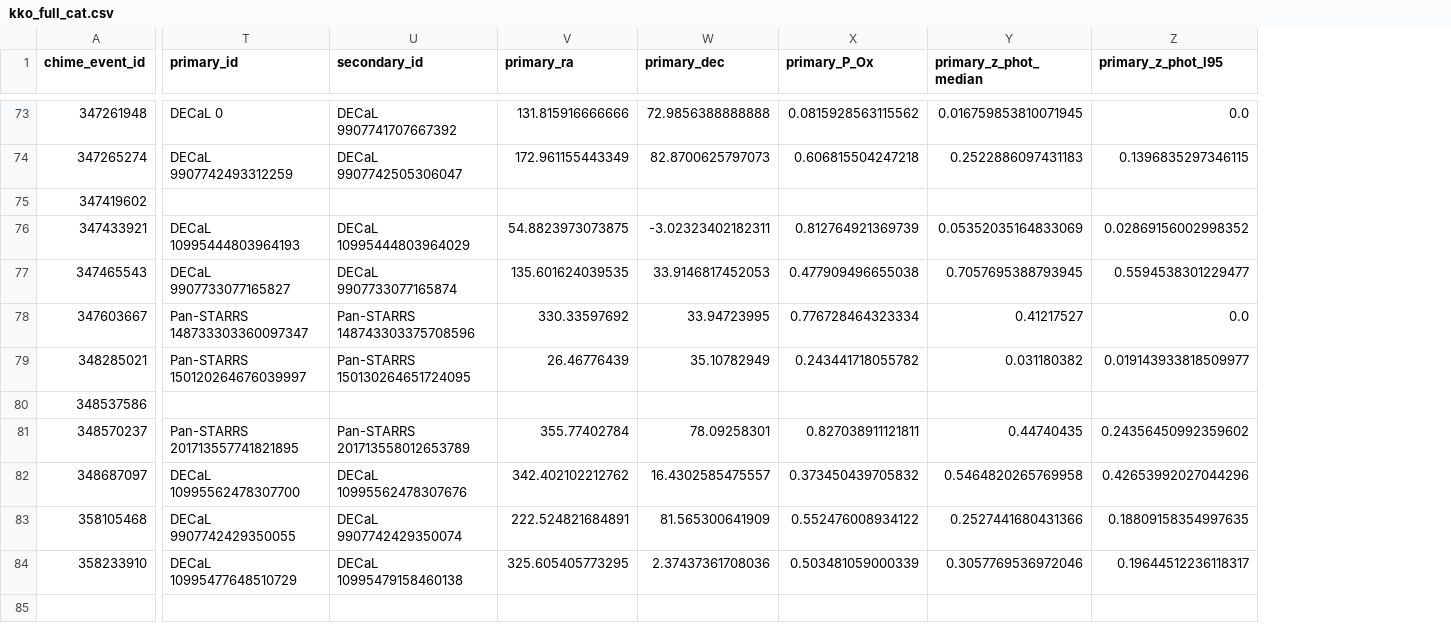
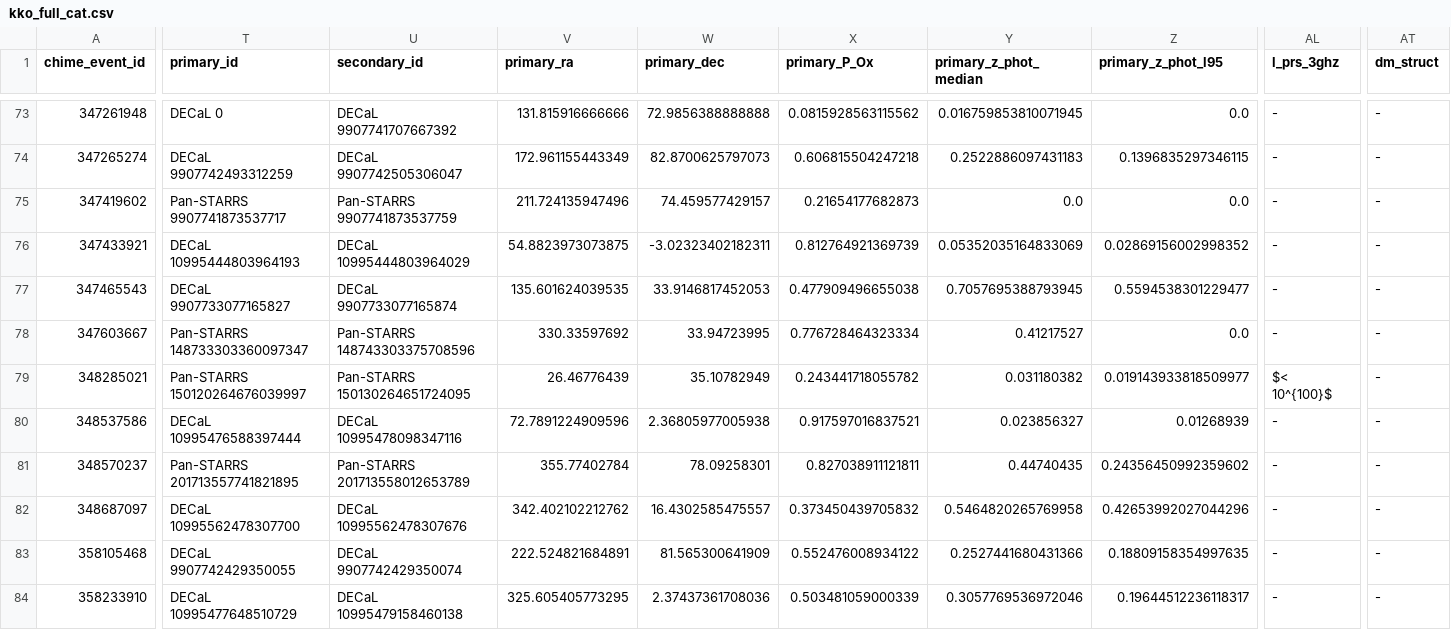
Before and after one commit to leungcalvin/kko_host_paper, a CSV file: data_products/kko_full_cat.csv, drawn as a sheet; only a part is shown, gaps mark what is left out; the diff covers the shown part only; the diff names each change by its address in the sheet, - before the commit and + after, or states it on an @@ line.

Commit message:
CL: consolidate PRS limits; add struct DMs

```diff
--- a/data_products/kko_full_cat.csv
+++ b/data_products/kko_full_cat.csv
+column AL (l_prs_3ghz), rows 73-84: - | - | - | - | - | - | $< 10^{100}$ | - | - | - | - | -
+column AT (dm_struct), rows 73-84: all -
-T75 (primary_id): (empty)
+T75 (primary_id): Pan-STARRS 9907741873537717
-U75 (secondary_id): (empty)
+U75 (secondary_id): Pan-STARRS 9907741873537759
-V75 (primary_ra): (empty)
+V75 (primary_ra): 211.724135947496
-W75 (primary_dec): (empty)
+W75 (primary_dec): 74.459577429157
-X75 (primary_P_Ox): (empty)
+X75 (primary_P_Ox): 0.21654177682873
-Y75 (primary_z_phot_median): (empty)
+Y75 (primary_z_phot_median): 0.0
-Z75 (primary_z_phot_l95): (empty)
+Z75 (primary_z_phot_l95): 0.0
-T80 (primary_id): (empty)
+T80 (primary_id): DECaL 10995476588397444
-U80 (secondary_id): (empty)
+U80 (secondary_id): DECaL 10995478098347116
-V80 (primary_ra): (empty)
+V80 (primary_ra): 72.7891224909596
-W80 (primary_dec): (empty)
+W80 (primary_dec): 2.36805977005938
-X80 (primary_P_Ox): (empty)
+X80 (primary_P_Ox): 0.917597016837521
-Y80 (primary_z_phot_median): (empty)
+Y80 (primary_z_phot_median): 0.023856327
-Z80 (primary_z_phot_l95): (empty)
+Z80 (primary_z_phot_l95): 0.01268939
```
Also changed, not shown: 26 edited cells elsewhere in this file, 7 other files.
